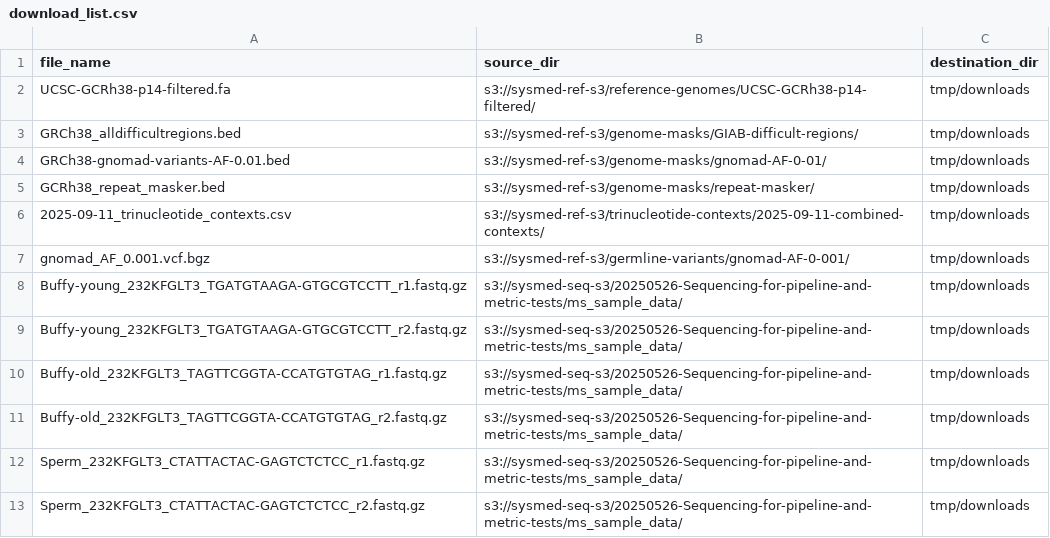
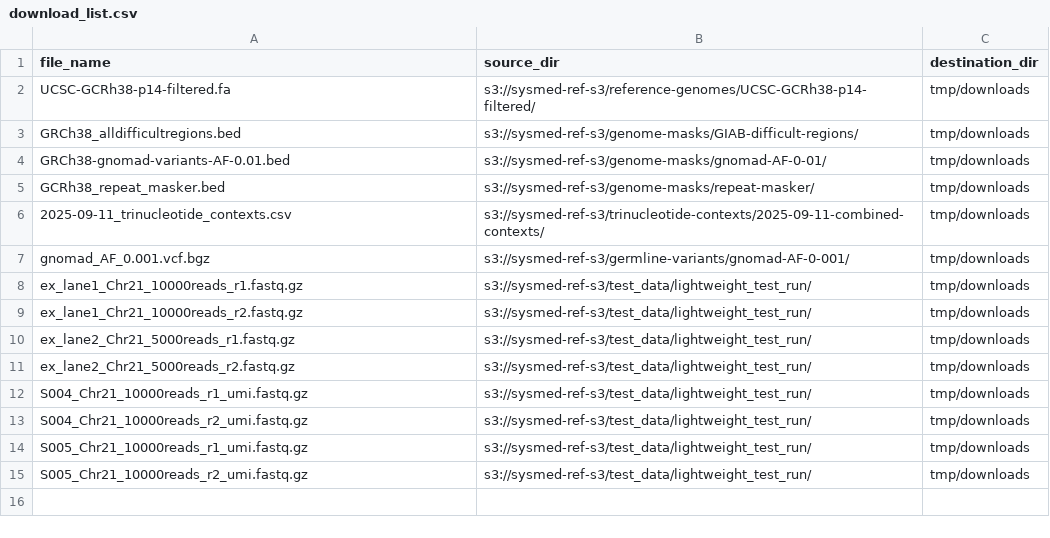
Before and after one commit to systematicmedicine/SomaticCODEC, a CSV file: config/download_list.csv, drawn as a sheet; removed rows and columns are numbered as before the commit, all else as after; the diff names each change by its address in the sheet, - before the commit and + after, or states it on an @@ line.

```diff
--- a/config/download_list.csv
+++ b/config/download_list.csv
-row 8: Buffy-young_232KFGLT3_TGATGTAAGA-GTGCGTCCTT_r1.fastq.gz | s3://sysmed-seq-s3/20250526-Sequencing-for-pipeline-and-metric-tests/ms_sample_data/ | tmp/downloads
-row 9: Buffy-young_232KFGLT3_TGATGTAAGA-GTGCGTCCTT_r2.fastq.gz | s3://sysmed-seq-s3/20250526-Sequencing-for-pipeline-and-metric-tests/ms_sample_data/ | tmp/downloads
-row 10: Buffy-old_232KFGLT3_TAGTTCGGTA-CCATGTGTAG_r1.fastq.gz | s3://sysmed-seq-s3/20250526-Sequencing-for-pipeline-and-metric-tests/ms_sample_data/ | tmp/downloads
-row 11: Buffy-old_232KFGLT3_TAGTTCGGTA-CCATGTGTAG_r2.fastq.gz | s3://sysmed-seq-s3/20250526-Sequencing-for-pipeline-and-metric-tests/ms_sample_data/ | tmp/downloads
-row 12: Sperm_232KFGLT3_CTATTACTAC-GAGTCTCTCC_r1.fastq.gz | s3://sysmed-seq-s3/20250526-Sequencing-for-pipeline-and-metric-tests/ms_sample_data/ | tmp/downloads
-row 13: Sperm_232KFGLT3_CTATTACTAC-GAGTCTCTCC_r2.fastq.gz | s3://sysmed-seq-s3/20250526-Sequencing-for-pipeline-and-metric-tests/ms_sample_data/ | tmp/downloads
+row 8: ex_lane1_Chr21_10000reads_r1.fastq.gz | s3://sysmed-ref-s3/test_data/lightweight_test_run/ | tmp/downloads
+row 9: ex_lane1_Chr21_10000reads_r2.fastq.gz | s3://sysmed-ref-s3/test_data/lightweight_test_run/ | tmp/downloads
+row 10: ex_lane2_Chr21_5000reads_r1.fastq.gz | s3://sysmed-ref-s3/test_data/lightweight_test_run/ | tmp/downloads
+row 11: ex_lane2_Chr21_5000reads_r2.fastq.gz | s3://sysmed-ref-s3/test_data/lightweight_test_run/ | tmp/downloads
+row 12: S004_Chr21_10000reads_r1_umi.fastq.gz | s3://sysmed-ref-s3/test_data/lightweight_test_run/ | tmp/downloads
+row 13: S004_Chr21_10000reads_r2_umi.fastq.gz | s3://sysmed-ref-s3/test_data/lightweight_test_run/ | tmp/downloads
+row 14: S005_Chr21_10000reads_r1_umi.fastq.gz | s3://sysmed-ref-s3/test_data/lightweight_test_run/ | tmp/downloads
+row 15: S005_Chr21_10000reads_r2_umi.fastq.gz | s3://sysmed-ref-s3/test_data/lightweight_test_run/ | tmp/downloads
```
Also changed, not shown: 1 other file.
